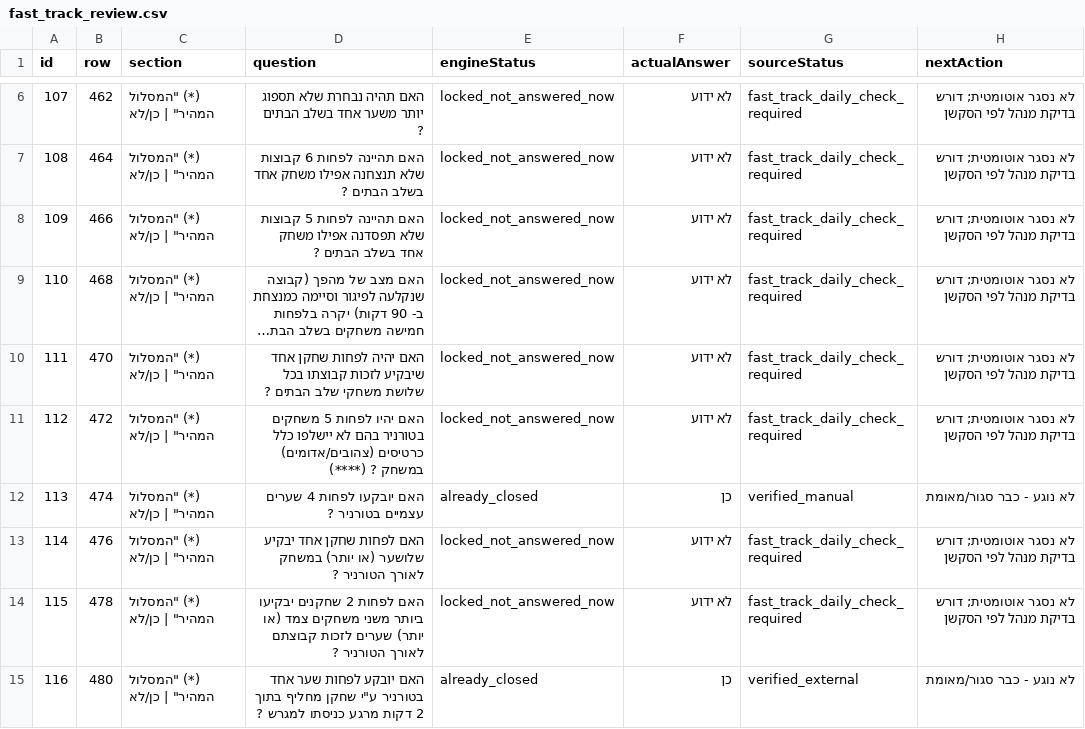
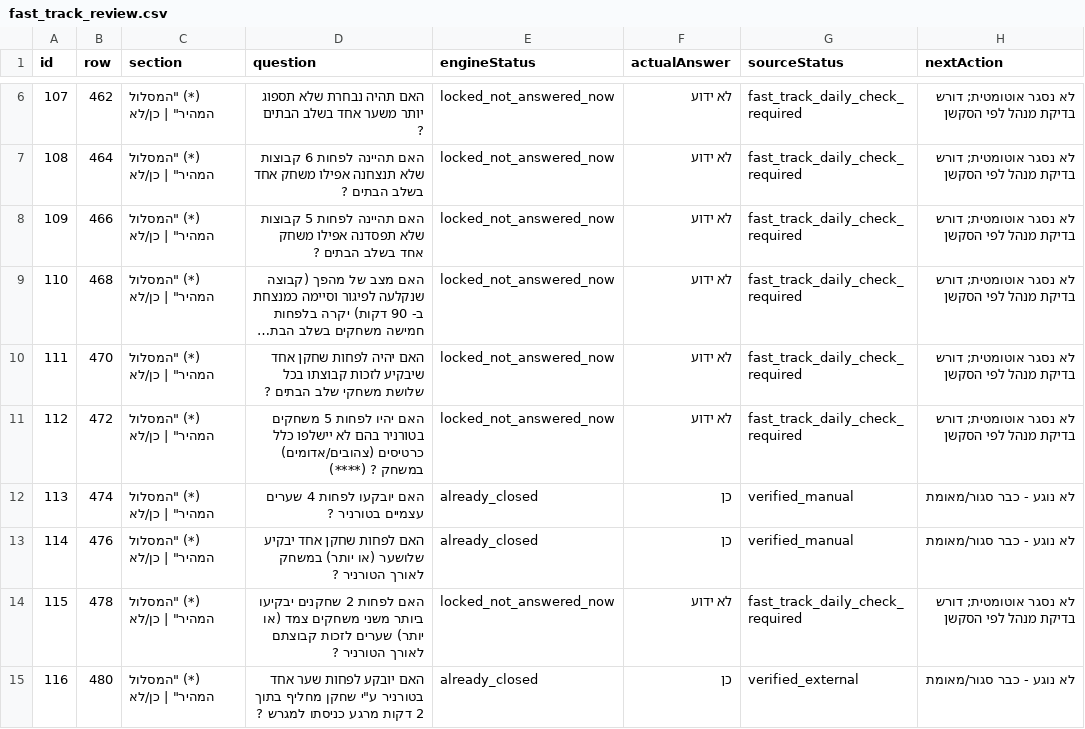
Before and after one commit to efikatash/worldcup-dashboard-2026, a CSV file: fast_track_review.csv, drawn as a sheet; only a part is shown, gaps mark what is left out; long unchanged cells end in ….

Commit message:
Clean auto-update dashboard data

```diff
--- a/fast_track_review.csv
+++ b/fast_track_review.csv
@@ -12,3 +12,3 @@
 113,474,"(*) ""המסלול המהיר"" | כן/לא",האם יובקעו לפחות 4 שערים עצמיים בטורניר ?,already_closed,כן,verified_manual,לא נוגע - כבר סגור/מאומת
-114,476,"(*) ""המסלול המהיר"" | כן/לא",האם לפחות שחקן אחד יבקיע שלושער (או יותר) במשחק לאורך הטורניר ?,locked_not_answered_now,לא ידוע,fast_track_daily_check_required,לא נסגר אוטומטית; דורש בדיקת מנהל לפי הסקשן
+114,476,"(*) ""המסלול המהיר"" | כן/לא",האם לפחות שחקן אחד יבקיע שלושער (או יותר) במשחק לאורך הטורניר ?,already_closed,כן,verified_manual,לא נוגע - כבר סגור/מאומת
 115,478,"(*) ""המסלול המהיר"" | כן/לא",האם לפחות 2 שחקנים יבקיעו ביותר משני משחקים צמד (או יותר) שערים לזכות קבוצתם לאורך הטורניר ?,locked_not_answered_now,לא ידוע,fast_track_daily_check_required,לא נסגר אוטומטית; דורש בדיקת מנהל לפי הסקשן
```
Also changed, not shown: efi_katash_audit.csv, espn_live_debug.csv, 5 other files.
